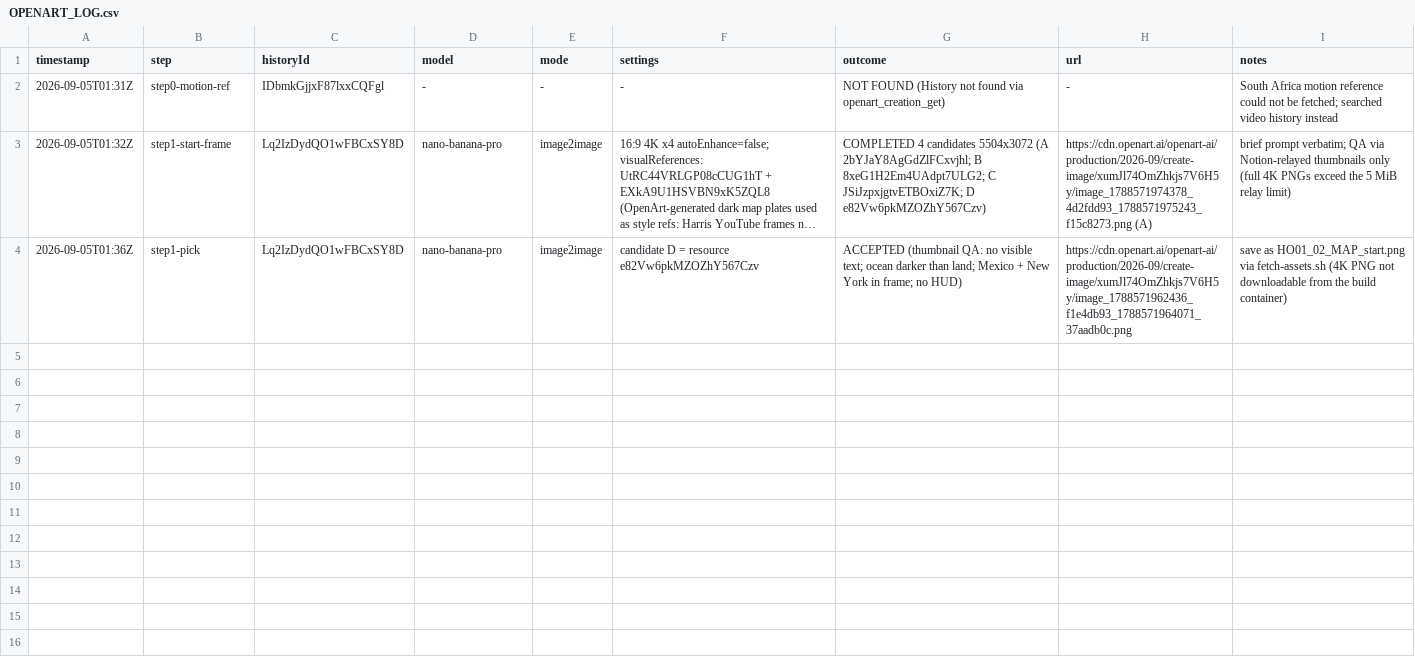
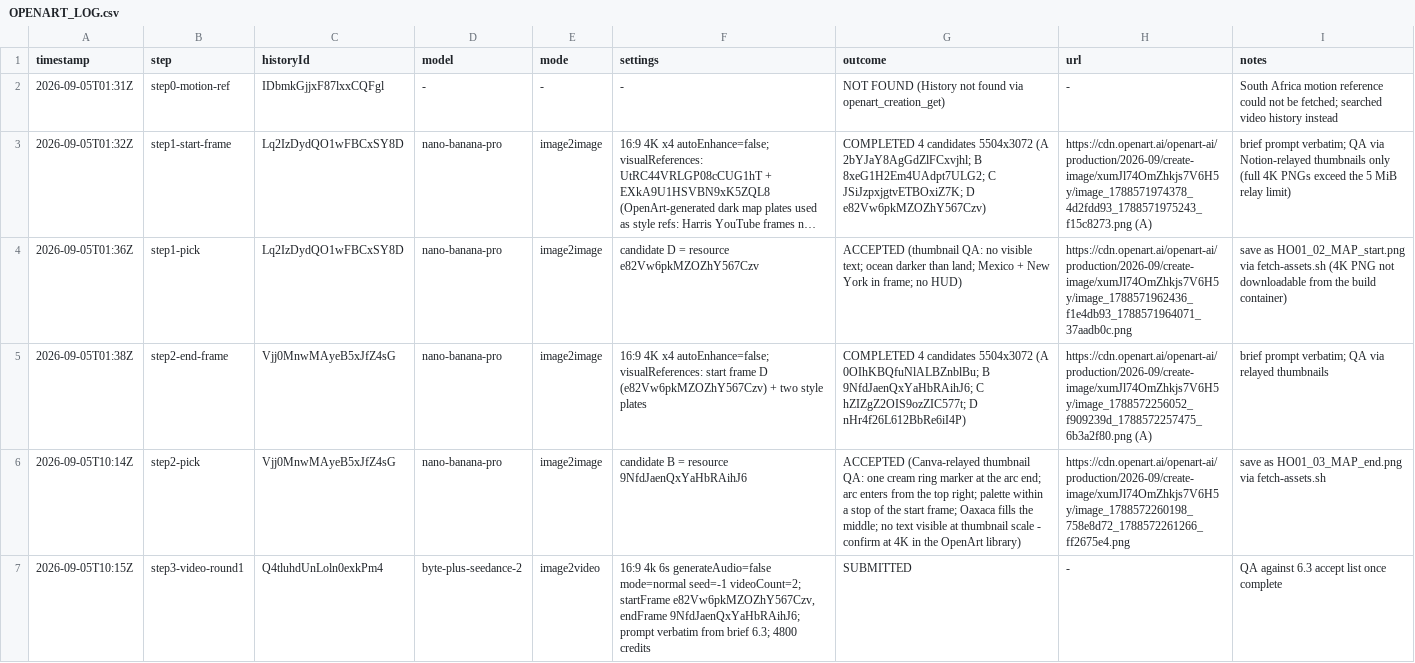
Before and after one commit to judelewis15-ops/vids, a CSV file: maria-sabina/exports/map/OPENART_LOG.csv, drawn as a sheet; long unchanged cells end in …; the diff names each change by its address in the sheet, - before the commit and + after, or states it on an @@ line.

```diff
--- a/maria-sabina/exports/map/OPENART_LOG.csv
+++ b/maria-sabina/exports/map/OPENART_LOG.csv
+row 5: 2026-09-05T01:38Z | step2-end-frame | Vjj0MnwMAyeB5xJfZ4sG | nano-banana-pro | image2image | 16:9 4K x4 autoEnhance=false; visualReferences: start frame D (e82Vw6pkMZOZhY567Czv) + two style plates | COMPLETED 4 candidates 5504x3072 (A 0OIhKBQfuNlALBZnblBu; B 9NfdJaenQxYaHbRAihJ6; C hZIZgZ2OIS9ozZIC577t; D nHr4f26L612BbRe6iI4P) | https://cdn.openart.ai/openart-ai/production/2026-09/create-image/xumJl74OmZhkjs7V6H5y/image_1788572256052_f909239d_1788572257475_6b3a2f80.png (A) | brief prompt verbatim; QA via relayed thumbnails
+row 6: 2026-09-05T10:14Z | step2-pick | Vjj0MnwMAyeB5xJfZ4sG | nano-banana-pro | image2image | candidate B = resource 9NfdJaenQxYaHbRAihJ6 | ACCEPTED (Canva-relayed thumbnail QA: one cream ring marker at the arc end; arc enters from the top right; palette within a stop of the start frame; Oaxaca fills the middle; no text visible at thumbnail scale - confirm at 4K in the OpenArt library) | https://cdn.openart.ai/openart-ai/production/2026-09/create-image/xumJl74OmZhkjs7V6H5y/image_1788572260198_758e8d72_1788572261266_ff2675e4.png | save as HO01_03_MAP_end.png via fetch-assets.sh
+row 7: 2026-09-05T10:15Z | step3-video-round1 | Q4tluhdUnLoln0exkPm4 | byte-plus-seedance-2 | image2video | 16:9 4k 6s generateAudio=false mode=normal seed=-1 videoCount=2; startFrame e82Vw6pkMZOZhY567Czv, endFrame 9NfdJaenQxYaHbRAihJ6; prompt verbatim from brief 6.3; 4800 credits | SUBMITTED | - | QA against 6.3 accept list once complete
```
Also changed, not shown: maria-sabina/assets/SOURCES.csv, 44 other files.
